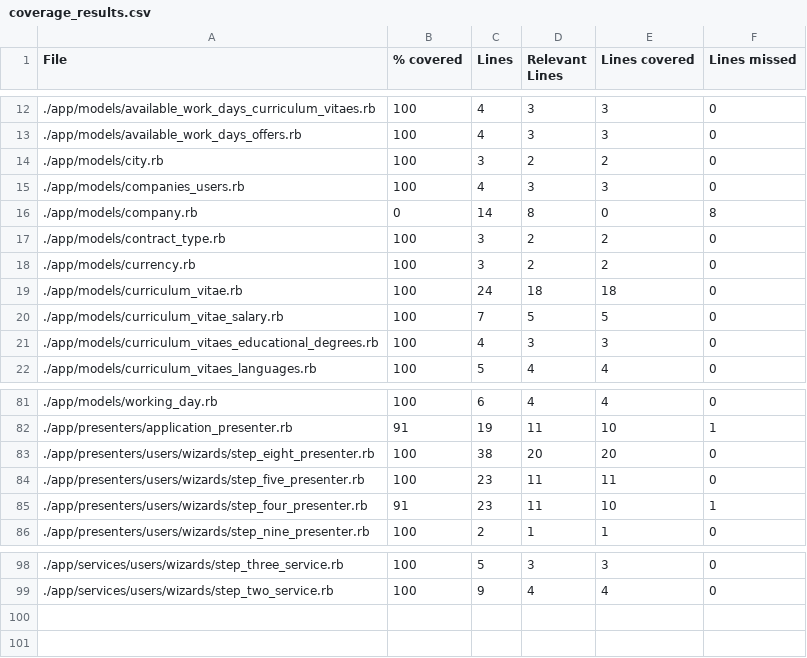
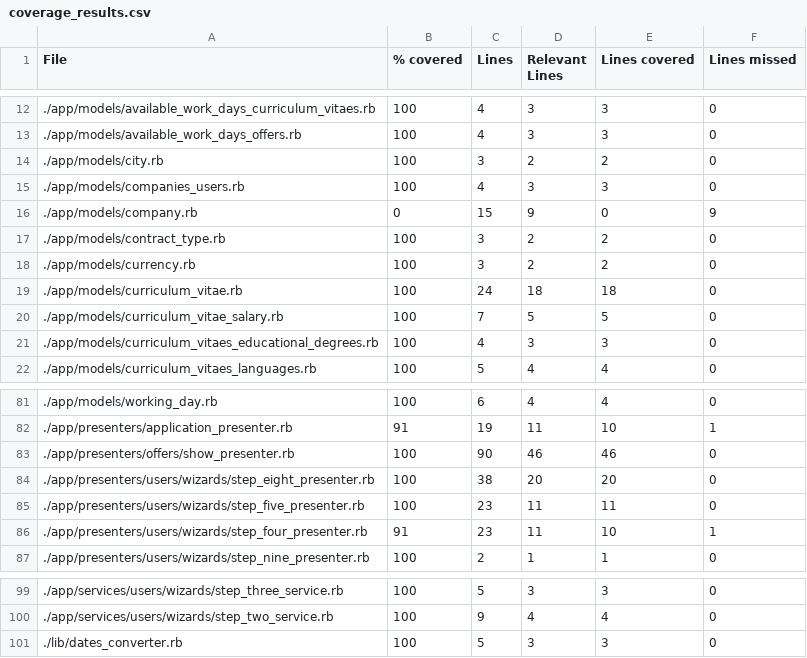
Before and after one commit to vlaguzman/hoytrabajas, a CSV file: coverage_results.csv, drawn as a sheet; only a part is shown, gaps mark what is left out.

Commit message:
c:wqomplete offers show view

```diff
--- a/coverage_results.csv
+++ b/coverage_results.csv
@@ -15,3 +15,3 @@ File,% covered,Lines,Relevant Lines,Lines covered,Lines missed
 "./app/models/companies_users.rb",100,4,3,3,0
-"./app/models/company.rb",0,14,8,0,8
+"./app/models/company.rb",0,15,9,0,9
 "./app/models/contract_type.rb",100,3,2,2,0
@@ -82,2 +82,3 @@ File,% covered,Lines,Relevant Lines,Lines covered,Lines missed
 "./app/presenters/application_presenter.rb",91,19,11,10,1
+"./app/presenters/offers/show_presenter.rb",100,90,46,46,0
 "./app/presenters/users/wizards/step_eight_presenter.rb",100,38,20,20,0
@@ -99 +100,2 @@ File,% covered,Lines,Relevant Lines,Lines covered,Lines missed
 "./app/services/users/wizards/step_two_service.rb",100,9,4,4,0
+"./lib/dates_converter.rb",100,5,3,3,0
```
Also changed, not shown: 5 other files.
